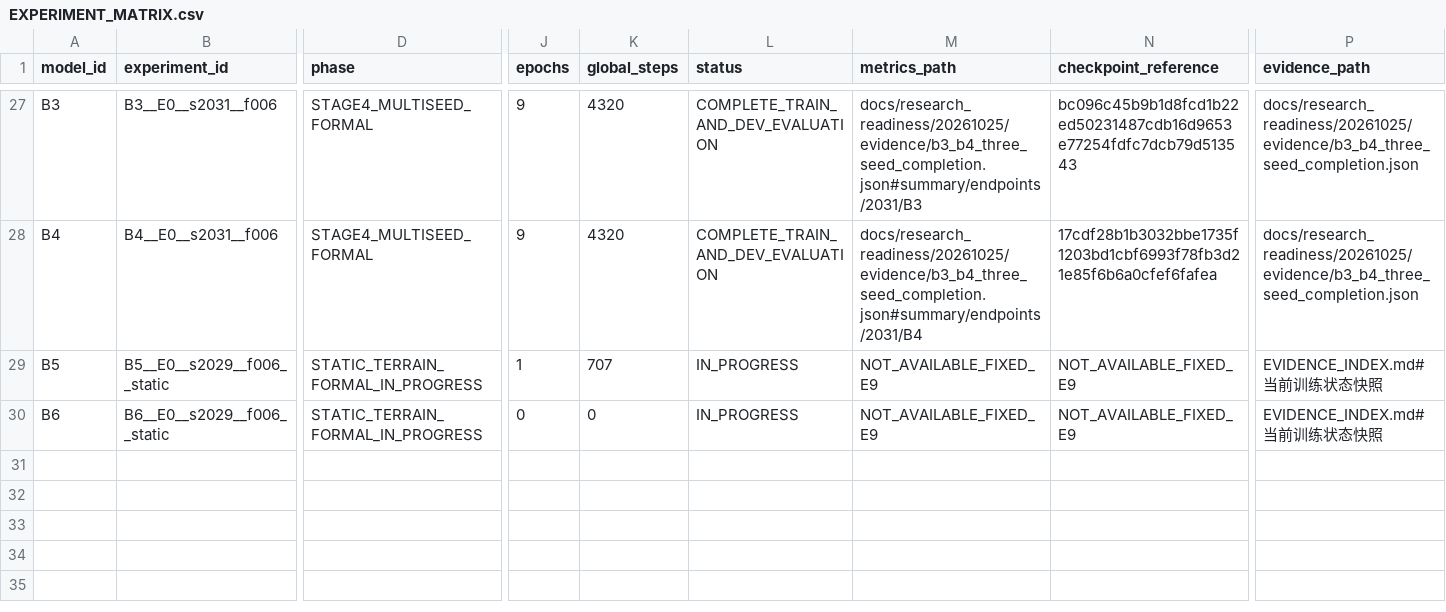
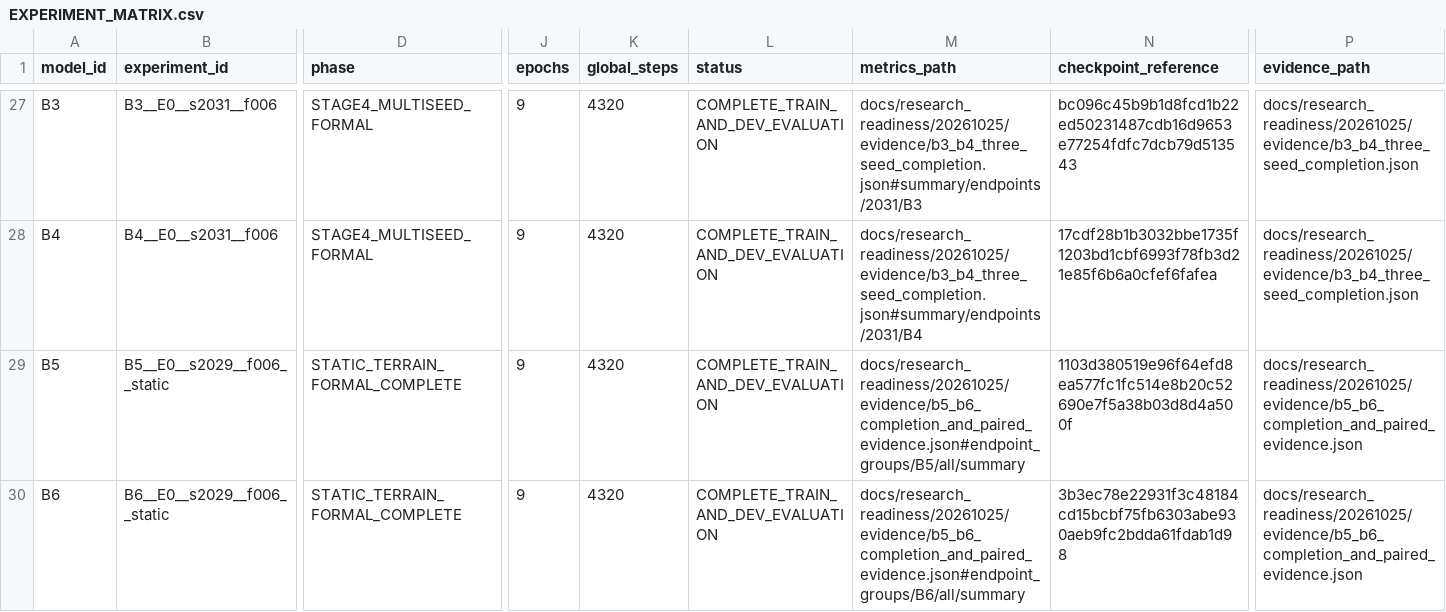
Before and after one commit to flyeagle-cex/YunTAPR-Net, a CSV file: EXPERIMENT_MATRIX.csv, drawn as a sheet; only a part is shown, gaps mark what is left out; the diff covers the shown part only; the diff names each change by its address in the sheet, - before the commit and + after, or states it on an @@ line.

Commit message:
research: close B5 B6 seed2029 training and paired terrain evaluation

```diff
--- a/EXPERIMENT_MATRIX.csv
+++ b/EXPERIMENT_MATRIX.csv
-D29:D30 (phase): STATIC_TERRAIN_FORMAL_IN_PROGRESS
+D29:D30 (phase): STATIC_TERRAIN_FORMAL_COMPLETE
-J29 (epochs): 1
+J29 (epochs): 9
-K29 (global_steps): 707
+K29 (global_steps): 4320
-L29:L30 (status): IN_PROGRESS
+L29:L30 (status): COMPLETE_TRAIN_AND_DEV_EVALUATION
-M29 (metrics_path): NOT_AVAILABLE_FIXED_E9
+M29 (metrics_path): docs/research_readiness/20261025/evidence/b5_b6_completion_and_paired_evidence.json#endpoint_groups/B5/all/summary
-N29 (checkpoint_reference): NOT_AVAILABLE_FIXED_E9
+N29 (checkpoint_reference): 1103d380519e96f64efd8ea577fc1fc514e8b20c52690e7f5a38b03d8d4a500f
-P29:P30 (evidence_path): EVIDENCE_INDEX.md#当前训练状态快照
+P29:P30 (evidence_path): docs/research_readiness/20261025/evidence/b5_b6_completion_and_paired_evidence.json
-J30 (epochs): 0
+J30 (epochs): 9
-K30 (global_steps): 0
+K30 (global_steps): 4320
-M30 (metrics_path): NOT_AVAILABLE_FIXED_E9
+M30 (metrics_path): docs/research_readiness/20261025/evidence/b5_b6_completion_and_paired_evidence.json#endpoint_groups/B6/all/summary
-N30 (checkpoint_reference): NOT_AVAILABLE_FIXED_E9
+N30 (checkpoint_reference): 3b3ec78e22931f3c48184cd15bcbf75fb6303abe930aeb9fc2bdda61fdab1d98
```
Also changed, not shown: 12 edited cells elsewhere in this file, docs/research_readiness/20261025/B0_B4_EXPERIMENT_MATRIX.csv, 15 other files.
